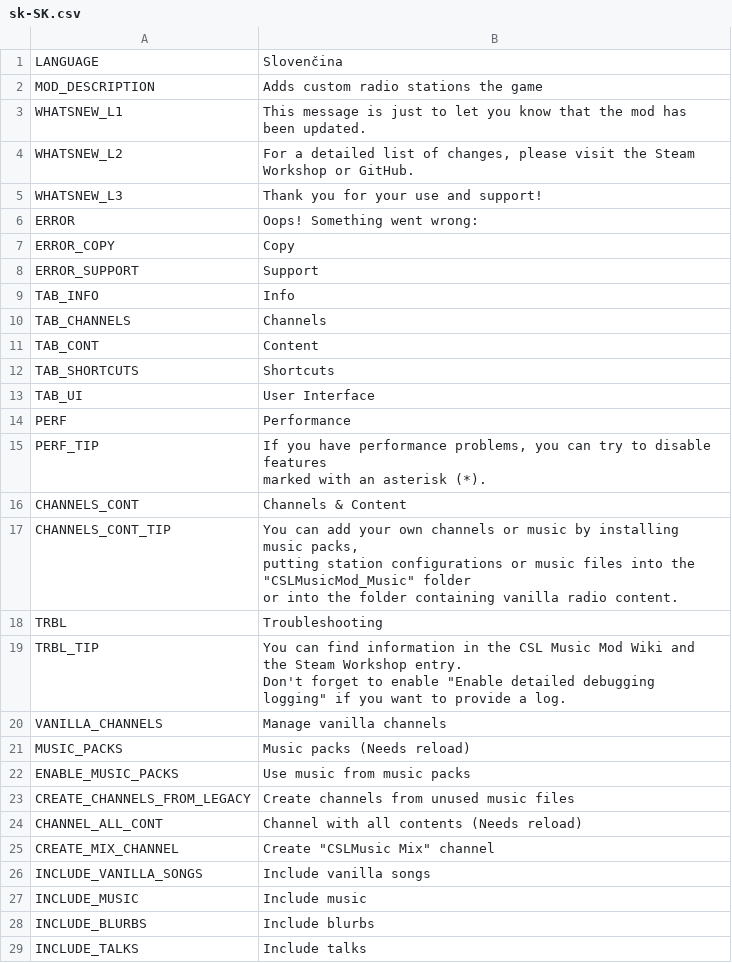
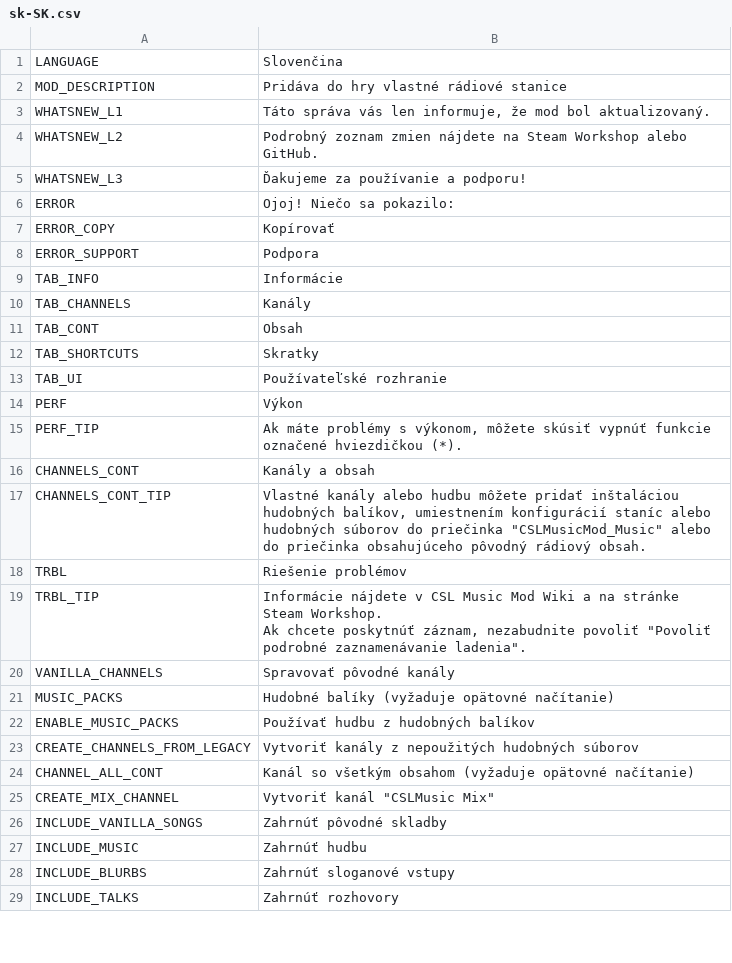
Before and after one commit to will258012/CSLMusicModRevisited, a CSV file: CSLMusicMod/Translations/sk-SK.csv, drawn as a sheet; only a part is shown; the diff covers the shown part only.

Commit message:
New translations en-en.csv (Slovak)

```diff
--- a/CSLMusicMod/Translations/sk-SK.csv
+++ b/CSLMusicMod/Translations/sk-SK.csv
@@ -1,33 +1,30 @@
 "LANGUAGE","Slovenčina",""
-"MOD_DESCRIPTION","Adds custom radio stations the game",""
-"WHATSNEW_L1","This message is just to let you know that the mod has been updated.",""
-"WHATSNEW_L2","For a detailed list of changes, please visit the Steam Workshop or GitHub.",""
-"WHATSNEW_L3","Thank you for your use and support!",""
-"ERROR","Oops! Something went wrong:",""
-"ERROR_COPY","Copy",""
-"ERROR_SUPPORT","Support",""
-"TAB_INFO","Info",""
-"TAB_CHANNELS","Channels",""
-"TAB_CONT","Content",""
-"TAB_SHORTCUTS","Shortcuts",""
-"TAB_UI","User Interface",""
-"PERF","Performance",""
-"PERF_TIP","If you have performance problems, you can try to disable features
-marked with an asterisk (*).",""
-"CHANNELS_CONT","Channels & Content",""
-"CHANNELS_CONT_TIP","You can add your own channels or music by installing music packs,
-putting station configurations or music files into the ""CSLMusicMod_Music"" folder
-or into the folder containing vanilla radio content.",""
-"TRBL","Troubleshooting",""
-"TRBL_TIP","You can find information in the CSL Music Mod Wiki and the Steam Workshop entry.
-Don't forget to enable ""Enable detailed debugging logging"" if you want to provide a log.",""
-"VANILLA_CHANNELS","Manage vanilla channels",""
-"MUSIC_PACKS","Music packs (Needs reload)",""
-"ENABLE_MUSIC_PACKS","Use music from music packs",""
-"CREATE_CHANNELS_FROM_LEGACY","Create channels from unused music files",""
-"CHANNEL_ALL_CONT","Channel with all contents (Needs reload)",""
-"CREATE_MIX_CHANNEL","Create ""CSLMusic Mix"" channel",""
-"INCLUDE_VANILLA_SONGS","Include vanilla songs",""
-"INCLUDE_MUSIC","Include music",""
-"INCLUDE_BLURBS","Include blurbs",""
-"INCLUDE_TALKS","Include talks",""
+"MOD_DESCRIPTION","Pridáva do hry vlastné rádiové stanice",""
+"WHATSNEW_L1","Táto správa vás len informuje, že mod bol aktualizovaný.",""
+"WHATSNEW_L2","Podrobný zoznam zmien nájdete na Steam Workshop alebo GitHub.",""
+"WHATSNEW_L3","Ďakujeme za používanie a podporu!",""
+"ERROR","Ojoj! Niečo sa pokazilo:",""
+"ERROR_COPY","Kopírovať",""
+"ERROR_SUPPORT","Podpora",""
+"TAB_INFO","Informácie",""
+"TAB_CHANNELS","Kanály",""
+"TAB_CONT","Obsah",""
+"TAB_SHORTCUTS","Skratky",""
+"TAB_UI","Používateľské rozhranie",""
+"PERF","Výkon",""
+"PERF_TIP","Ak máte problémy s výkonom, môžete skúsiť vypnúť funkcie označené hviezdičkou (*).",""
+"CHANNELS_CONT","Kanály a obsah",""
+"CHANNELS_CONT_TIP","Vlastné kanály alebo hudbu môžete pridať inštaláciou hudobných balíkov, umiestnením konfigurácií staníc alebo hudobných súborov do priečinka ""CSLMusicMod_Music"" alebo do priečinka obsahujúceho pôvodný rádiový obsah.",""
+"TRBL","Riešenie problémov",""
+"TRBL_TIP","Informácie nájdete v CSL Music Mod Wiki a na stránke Steam Workshop.
+Ak chcete poskytnúť záznam, nezabudnite povoliť ""Povoliť podrobné zaznamenávanie ladenia"".",""
+"VANILLA_CHANNELS","Spravovať pôvodné kanály",""
+"MUSIC_PACKS","Hudobné balíky (vyžaduje opätovné načítanie)",""
+"ENABLE_MUSIC_PACKS","Používať hudbu z hudobných balíkov",""
+"CREATE_CHANNELS_FROM_LEGACY","Vytvoriť kanály z nepoužitých hudobných súborov",""
+"CHANNEL_ALL_CONT","Kanál so všetkým obsahom (vyžaduje opätovné načítanie)",""
+"CREATE_MIX_CHANNEL","Vytvoriť kanál ""CSLMusic Mix""",""
+"INCLUDE_VANILLA_SONGS","Zahrnúť pôvodné skladby",""
+"INCLUDE_MUSIC","Zahrnúť hudbu",""
+"INCLUDE_BLURBS","Zahrnúť sloganové vstupy",""
+"INCLUDE_TALKS","Zahrnúť rozhovory",""
```
Also changed, not shown: 32 edited cells elsewhere in this file.
